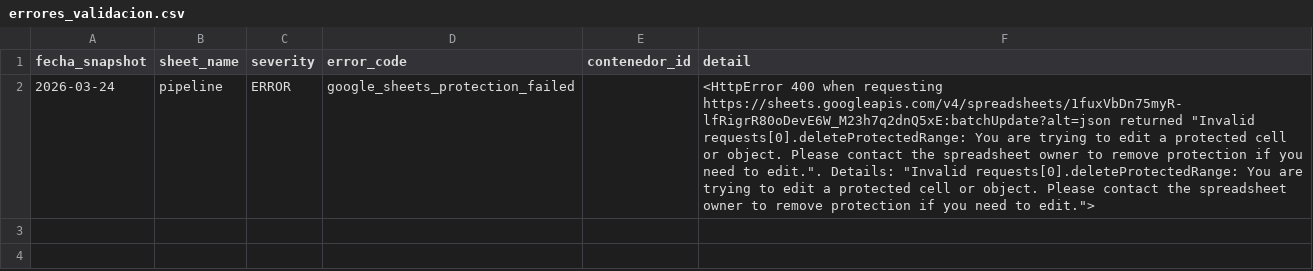
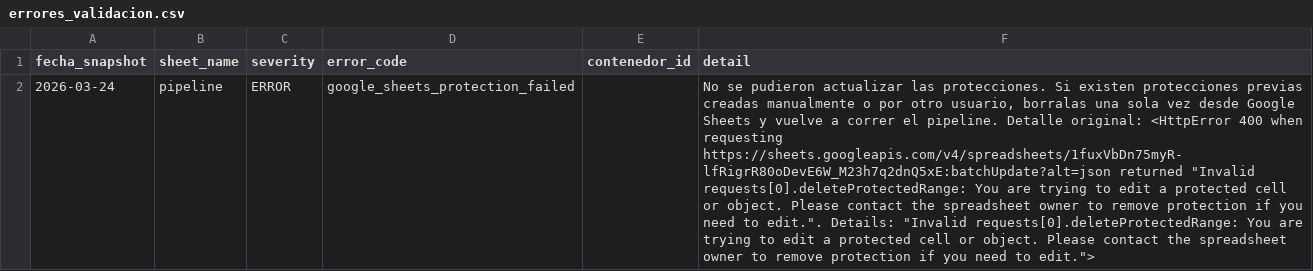
Before and after one commit to sgarzong/grupasa, a CSV file: data/quality/errores_validacion.csv, drawn as a sheet; the diff names each change by its address in the sheet, - before the commit and + after, or states it on an @@ line.

```diff
--- a/data/quality/errores_validacion.csv
+++ b/data/quality/errores_validacion.csv
-F2 (detail): <HttpError 400…
+F2 (detail): No se pudieron actualizar las protecciones. Si existen protecciones previas creadas manualmente o por otro usuario, borralas una sola vez desde Google Sheets y vuelve a correr el pipeline. Detalle original: <HttpError 400…
```
